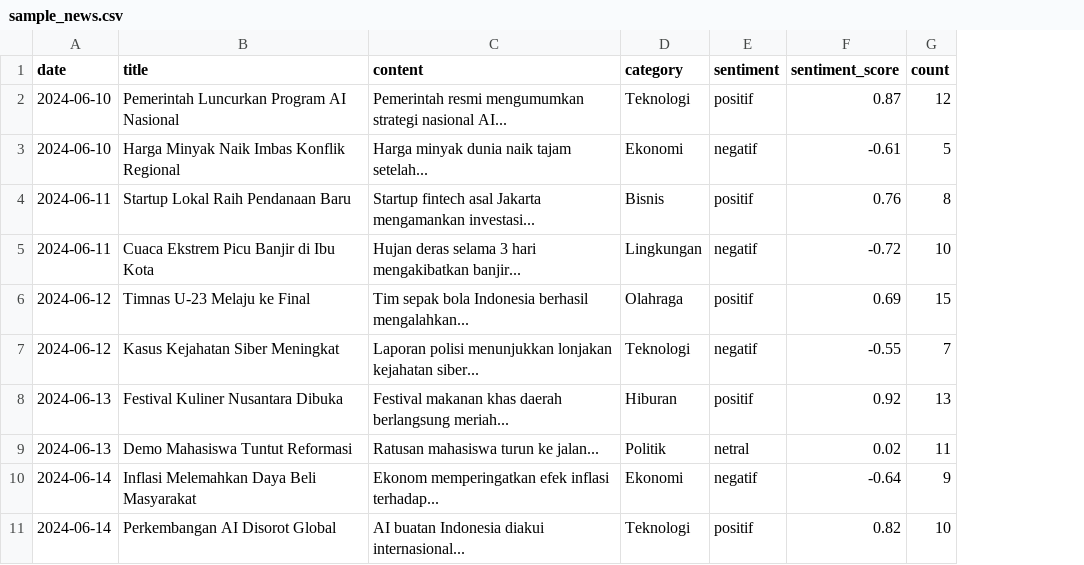
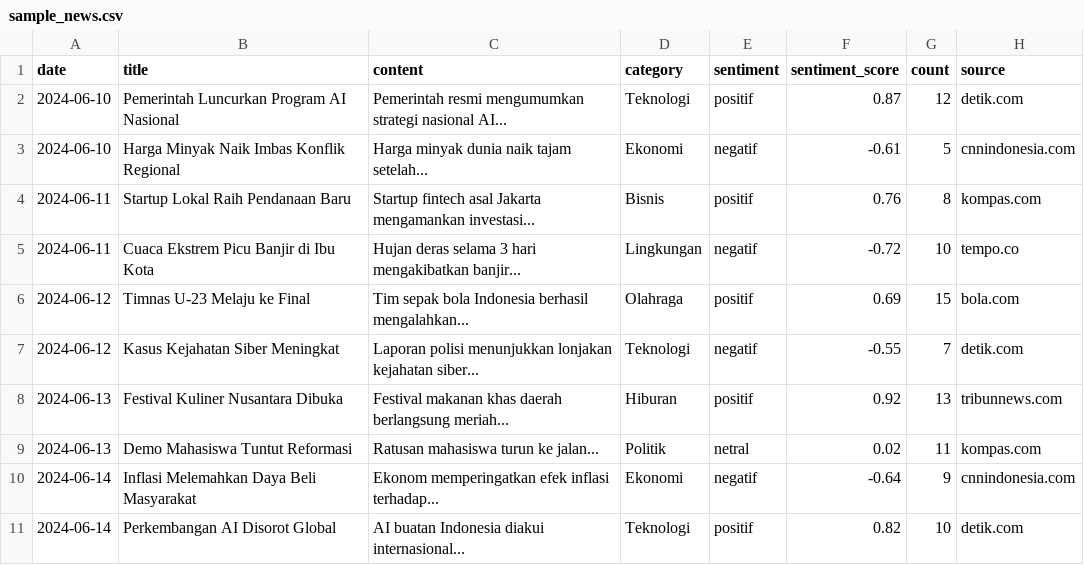
Before and after one commit to r1afif18/pro-media-dashboard, a CSV file: data/sample_news.csv, drawn as a sheet; the diff names each change by its address in the sheet, - before the commit and + after, or states it on an @@ line.

Commit message:
Update sample_news.csv

```diff
--- a/data/sample_news.csv
+++ b/data/sample_news.csv
+column H (source), rows 2-11: detik.com | cnnindonesia.com | kompas.com | tempo.co | bola.com | detik.com | tribunnews.com | kompas.com | cnnindonesia.com | detik.com
```
